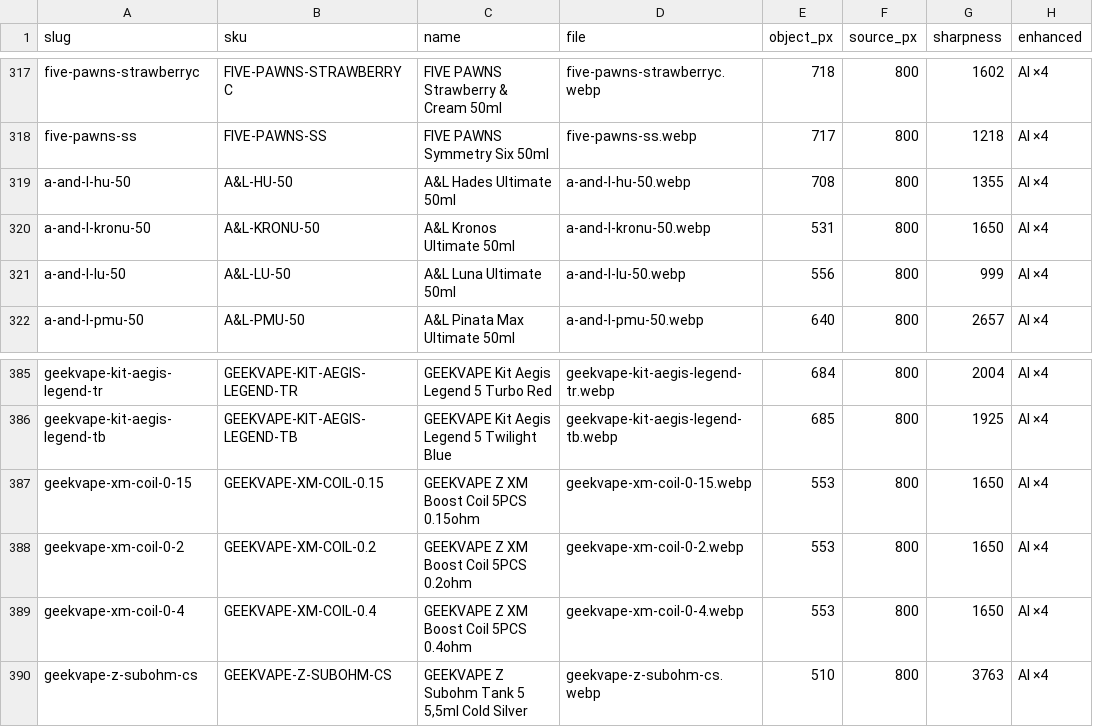
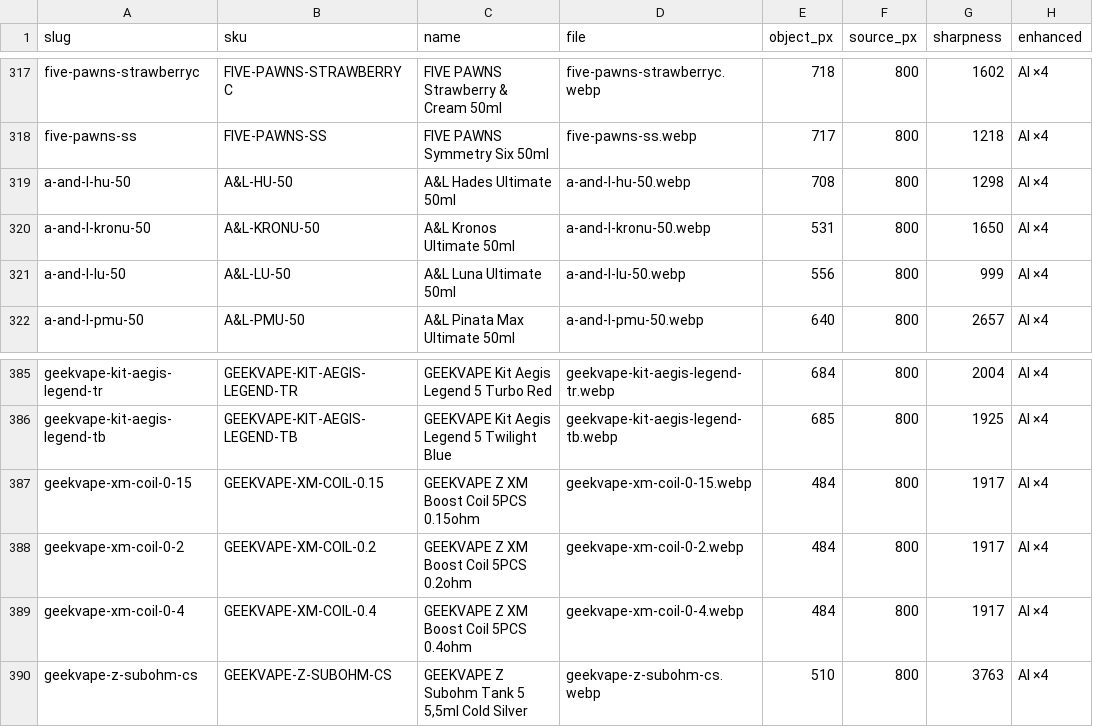
Before and after one commit to aronritok-sketch/frstvp, a CSV file: prototype/csv/termekkepek-minoseg.csv, drawn as a sheet; only a part is shown, gaps mark what is left out; the diff covers the shown part only; the diff names each change by its address in the sheet, - before the commit and + after, or states it on an @@ line.

```diff
--- a/prototype/csv/termekkepek-minoseg.csv
+++ b/prototype/csv/termekkepek-minoseg.csv
-G319 (sharpness): 1355
+G319 (sharpness): 1298
-E387:E389 (object_px): 553
+E387:E389 (object_px): 484
-G387:G389 (sharpness): 1650
+G387:G389 (sharpness): 1917
```
Also changed, not shown: 28 edited cells elsewhere in this file, prototype/csv/termekkepek-forras-csere.csv, 23 other files.
